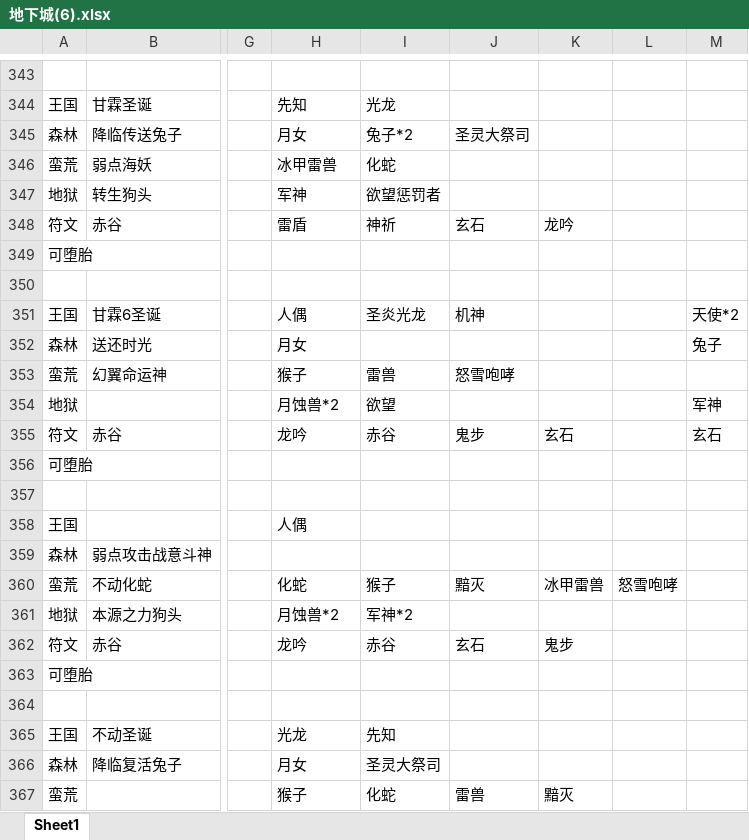
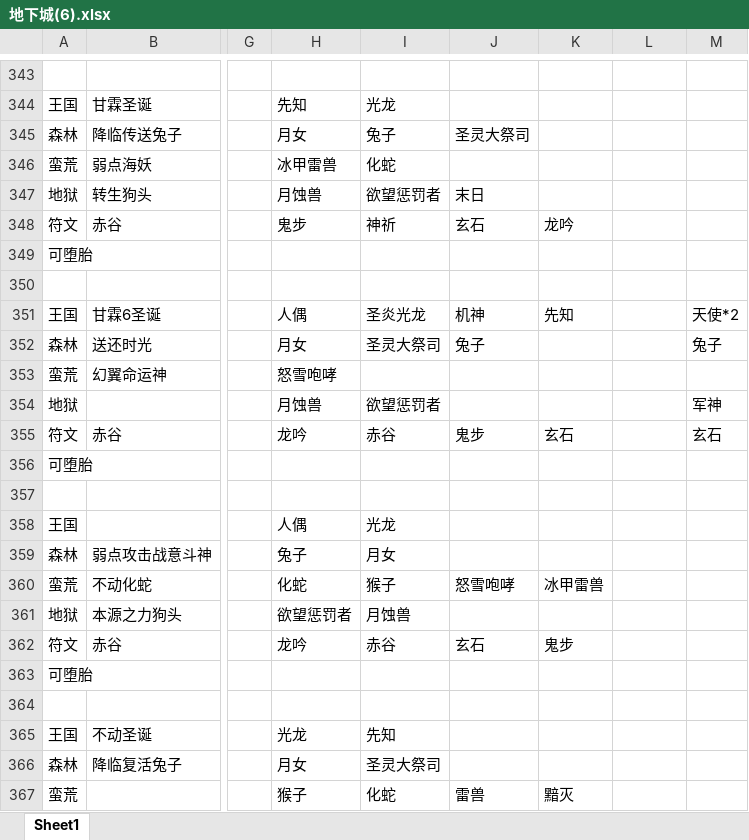
Before and after one commit to a402100842/mkhx, an Excel workbook: 地下城(6).xlsx, sheet Sheet1, drawn as a sheet; only a part is shown, gaps mark what is left out; values as stored, in another font and other column widths than the file's, no cell formats; the diff covers the shown part only; the diff names each change by its address in the sheet, - before the commit and + after, or states it on an @@ line.

```diff
--- a/地下城(6).xlsx (sheet Sheet1)
+++ b/地下城(6).xlsx (sheet Sheet1)
-I345: 兔子*2
+I345: 兔子
-H347: 军神
+H347: 月蚀兽
-J347: (empty)
+J347: 末日
-H348: 雷盾
+H348: 鬼步
-K351: (empty)
+K351: 先知
-I352: (empty)
+I352: 圣灵大祭司
-J352: (empty)
+J352: 兔子
-H353: 猴子
+H353: 怒雪咆哮
-I353: 雷兽
+I353: (empty)
-J353: 怒雪咆哮
+J353: (empty)
-H354: 月蚀兽*2
+H354: 月蚀兽
-I354: 欲望
+I354: 欲望惩罚者
-I358: (empty)
+I358: 光龙
-H359: (empty)
+H359: 兔子
-I359: (empty)
+I359: 月女
-J360: 黯灭
+J360: 怒雪咆哮
-L360: 怒雪咆哮
+L360: (empty)
-H361: 月蚀兽*2
+H361: 欲望惩罚者
-I361: 军神*2
+I361: 月蚀兽
```
Also changed, not shown: 109 edited cells elsewhere in this sheet, cell formats, 奇迹暖暖JJC.xlsx, 3 other files.
